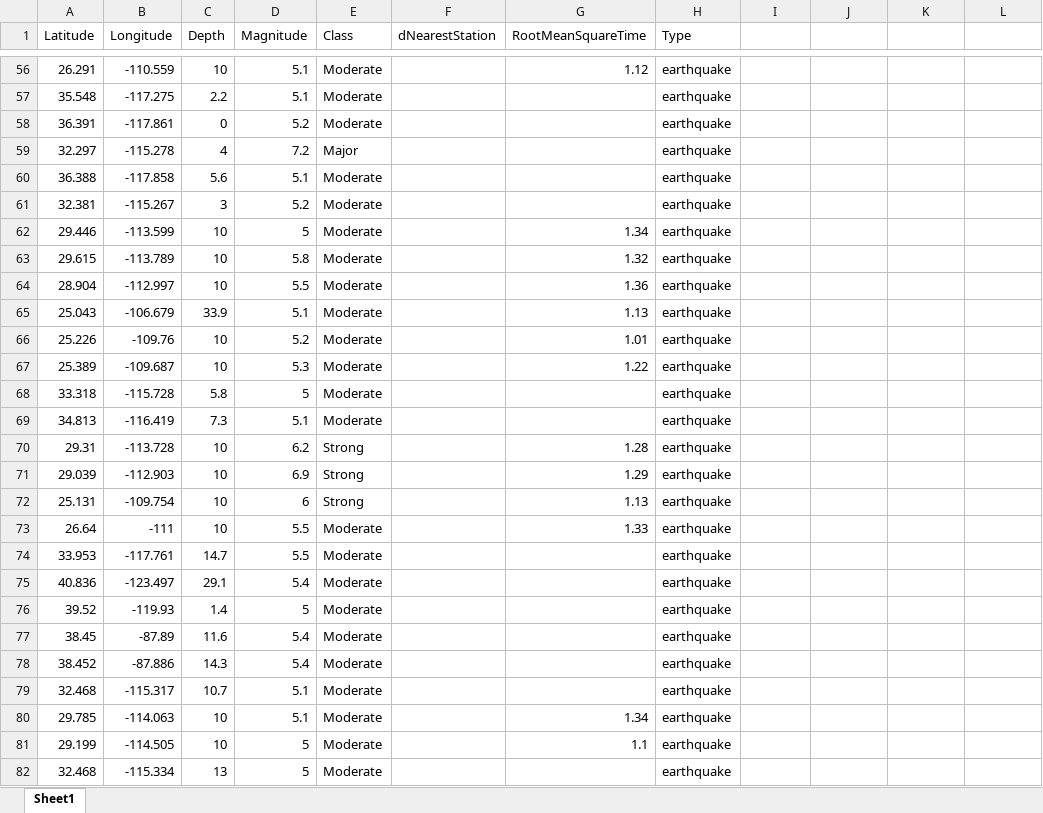
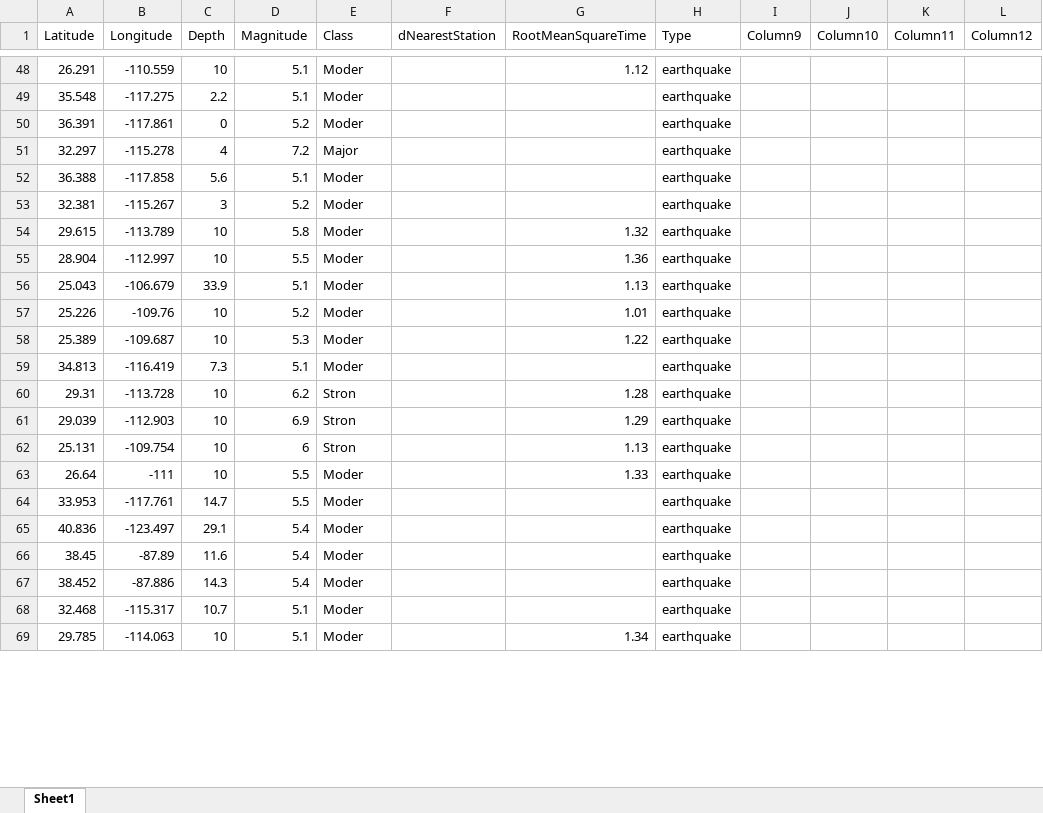
Before and after one commit to WmWinand/WTW_Demo_Repo2, an Excel workbook: Courses/VSTU1C - SAS Studio Flows/VSTU_Data/strong_quakes.xlsx, sheet Sheet1, drawn as a sheet; only a part is shown, gaps mark what is left out; values as stored, in another font and other column widths than the file's, no borders; removed rows and columns are numbered as before the commit, all else as after; the diff covers the shown part only; the diff names each change by its address in the sheet, - before the commit and + after, or states it on an @@ line.

```diff
--- a/Courses/VSTU1C - SAS Studio Flows/VSTU_Data/strong_quakes.xlsx (sheet Sheet1)
+++ b/Courses/VSTU1C - SAS Studio Flows/VSTU_Data/strong_quakes.xlsx (sheet Sheet1)
-I1: (empty)
+I1: Column9
-J1: (empty)
+J1: Column10
-K1: (empty)
+K1: Column11
-L1: (empty)
+L1: Column12
-E48:E50 (Class): Moderate
+E48:E50 (Class): Moder
-E52:E53 (Class): Moderate
+E52:E53 (Class): Moder
-row 62: 29.446 | -113.599 | 10 | 5 | Moderate |  | 1.34 | earthquake
-E54:E58 (Class): Moderate
+E54:E58 (Class): Moder
-row 68: 33.318 | -115.728 | 5.8 | 5 | Moderate |  |  | earthquake
-E59 (Class): Moderate
+E59 (Class): Moder
-E60:E62 (Class): Strong
+E60:E62 (Class): Stron
-E63:E65 (Class): Moderate
+E63:E65 (Class): Moder
-row 76: 39.52 | -119.93 | 1.4 | 5 | Moderate |  |  | earthquake
-E66:E69 (Class): Moderate
+E66:E69 (Class): Moder
-row 81: 29.199 | -114.505 | 10 | 5 | Moderate |  | 1.1 | earthquake
-row 82: 32.468 | -115.334 | 13 | 5 | Moderate |  |  | earthquake
```
Also changed, not shown: 12 removed rows and 74 edited cells elsewhere in this sheet, 4 other files.
